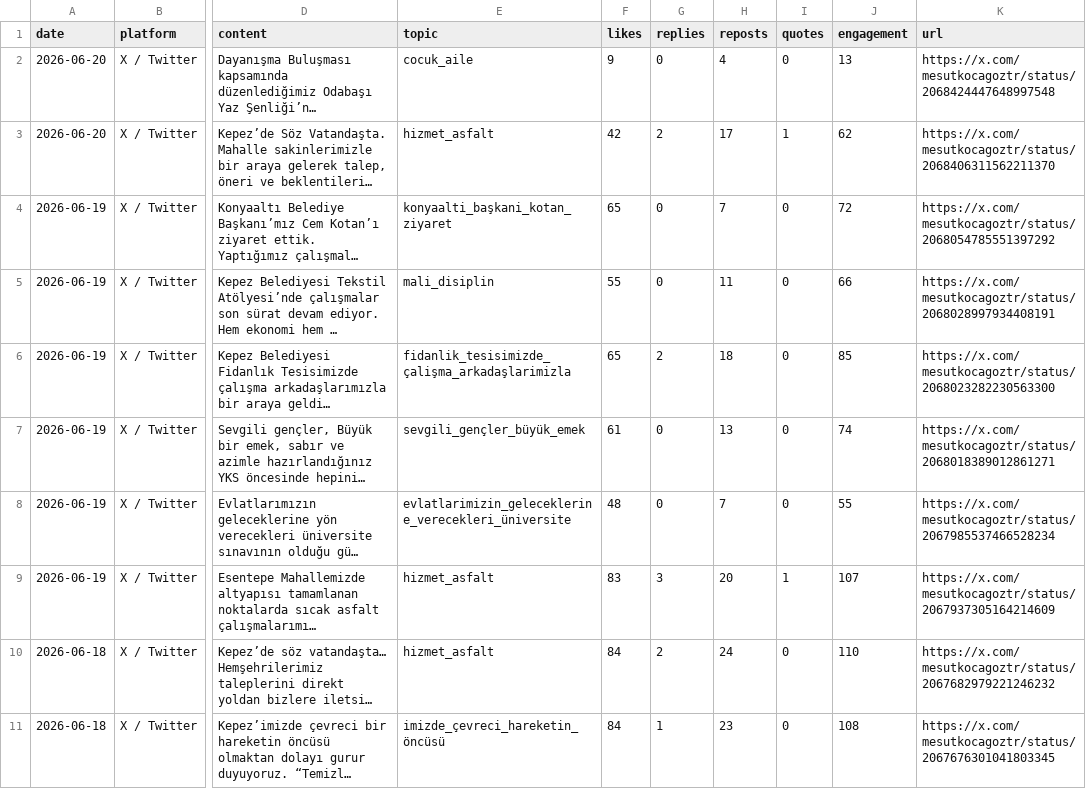
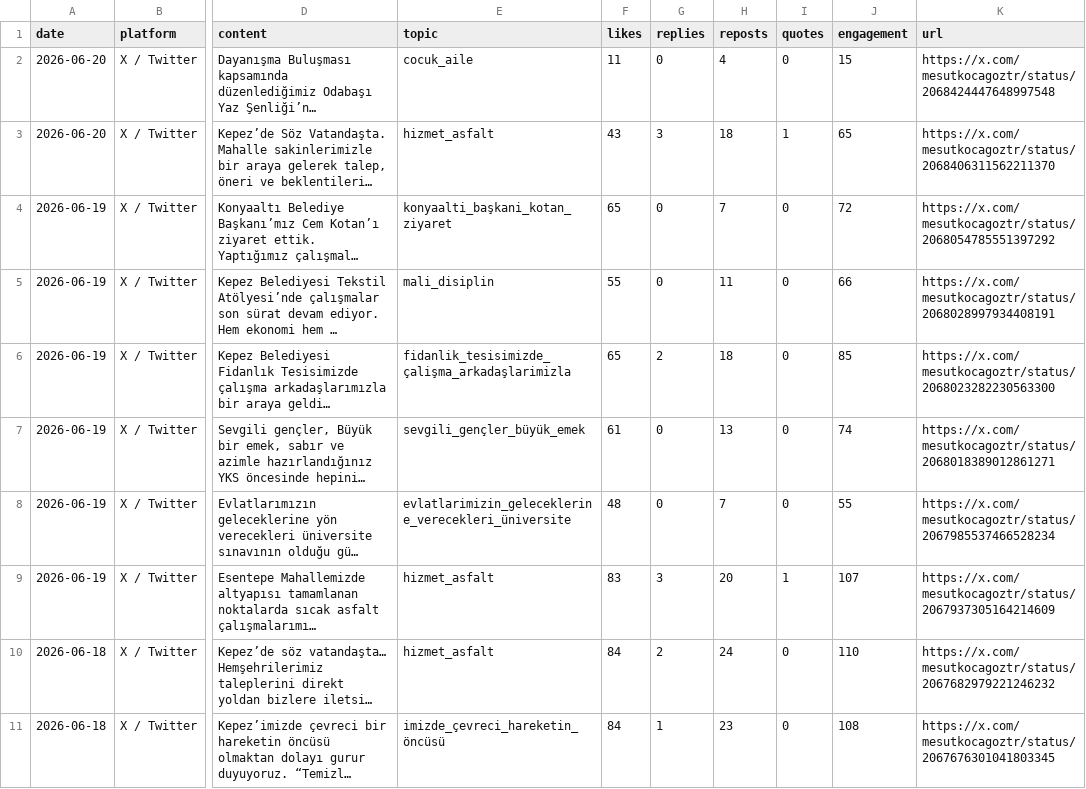
Before and after one commit to korayarhan/dijital-antalya-nabzi, a CSV file: data/auto_social/president_x_posts.csv, drawn as a sheet; only a part is shown, gaps mark what is left out; long unchanged cells end in …; the diff names each change by its address in the sheet, - before the commit and + after, or states it on an @@ line.

```diff
--- a/data/auto_social/president_x_posts.csv
+++ b/data/auto_social/president_x_posts.csv
-F2 (likes): 9
+F2 (likes): 11
-J2 (engagement): 13
+J2 (engagement): 15
-F3 (likes): 42
+F3 (likes): 43
-G3 (replies): 2
+G3 (replies): 3
-H3 (reposts): 17
+H3 (reposts): 18
-J3 (engagement): 62
+J3 (engagement): 65
```
Also changed, not shown: data/archive/daily_decision_log.csv, data/auto_social/social_auto.csv, 10 other files.
